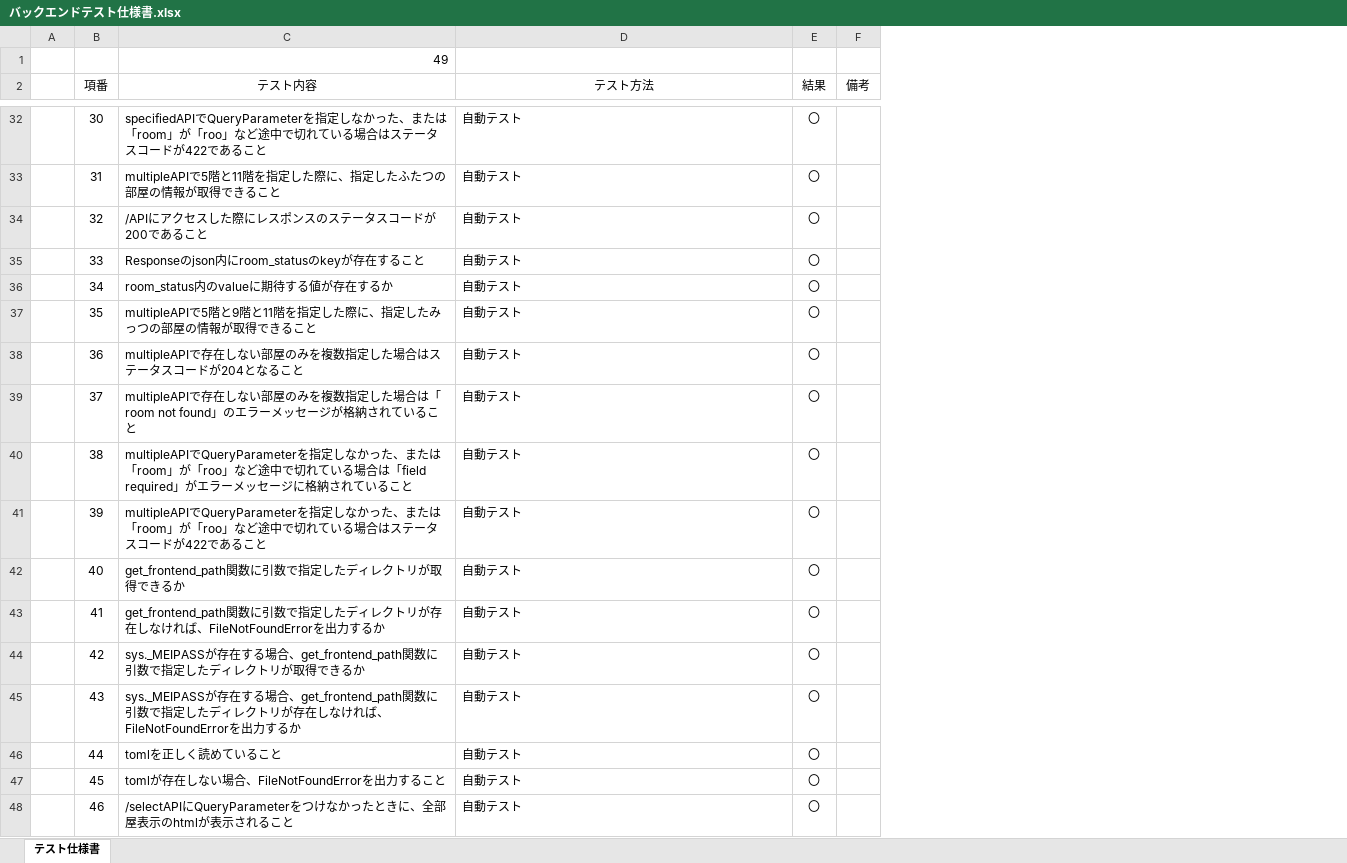
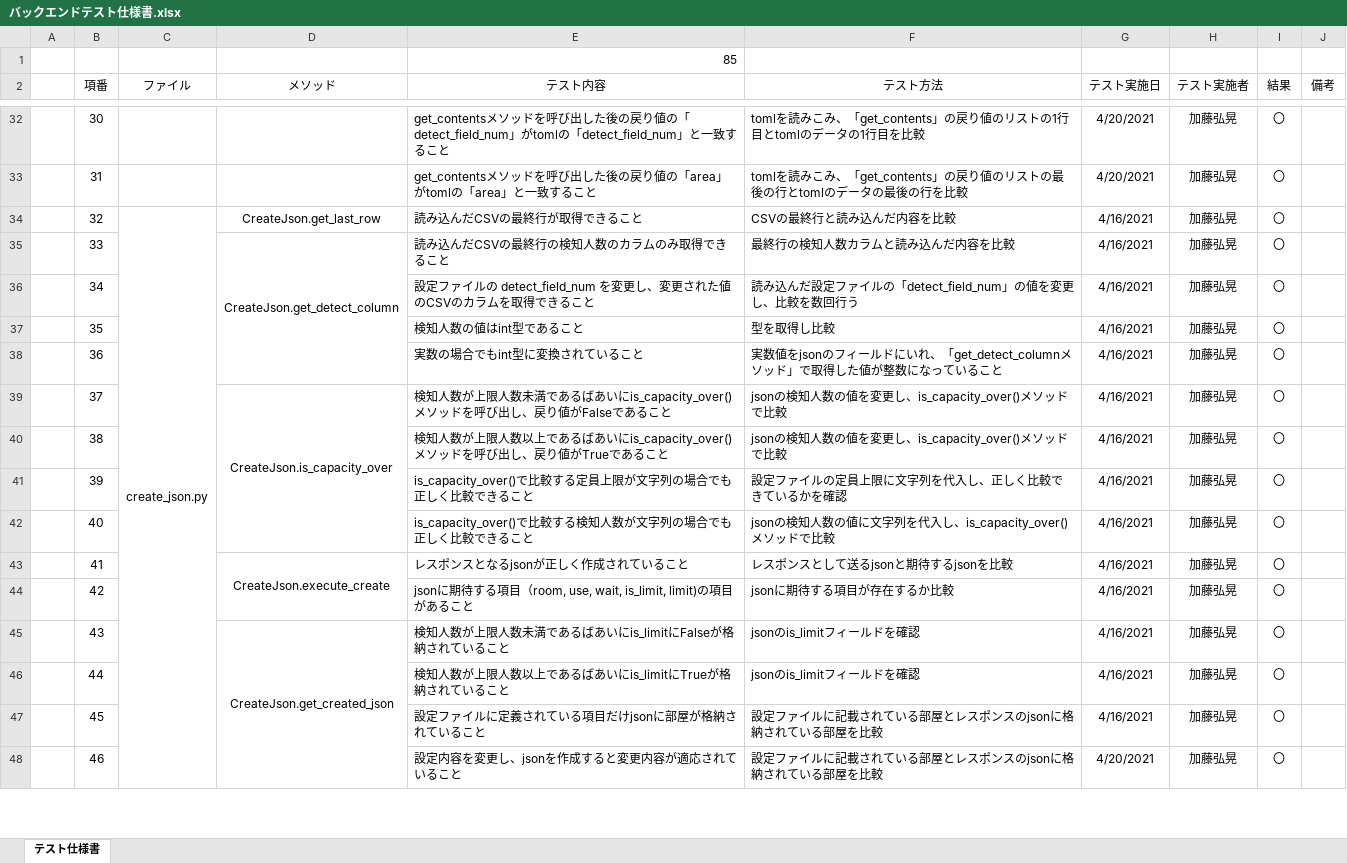
Before and after one commit to kato-hiroaki0610/smoking-area-count, an Excel workbook: 設計/バックエンドテスト仕様書.xlsx, sheet テスト仕様書, drawn as a sheet; only a part is shown, gaps mark what is left out; values as stored, in another font and other column widths than the file's, no borders; addresses are those after the commit; the diff covers the shown part only; the diff names each change by its address in the sheet, - before the commit and + after, or states it on an @@ line.

Commit message:
Fix: テスト仕様書を修正

```diff
--- a/設計/バックエンドテスト仕様書.xlsx (sheet テスト仕様書)
+++ b/設計/バックエンドテスト仕様書.xlsx (sheet テスト仕様書)
+column C (ファイル), row 34: create_json.py
+column D (メソッド), rows 34-45: CreateJson.get_last_row | CreateJson.get_detect_column |  |  |  | CreateJson.is_capacity_over |  |  |  | CreateJson.execute_create |  | CreateJson.get_created_json
+column G (テスト実施日), rows 32-48: 4/20/2021 | 4/20/2021 | 4/16/2021 | 4/16/2021 | 4/16/2021 | 4/16/2021 | 4/16/2021 | 4/16/2021 | 4/16/2021 | 4/16/2021 | 4/16/2021 | 4/16/2021 | 4/16/2021 | 4/16/2021 | 4/16/2021 | 4/16/2021 | 4/20/2021
+column H (テスト実施者), rows 32-48: all 加藤弘晃
-E1 (テスト内容): 49
+E1 (テスト内容): 85
-E32 (テスト内容): specifiedAPIでQueryParameterを指定しなかった、または「room」が「roo」など途中で切れている場合はステータスコードが422であること
+E32 (テスト内容): get_contentsメソッドを呼び出した後の戻り値の「detect_field_num」がtomlの「detect_field_num」と一致すること
-F32 (テスト方法): 自動テスト
+F32 (テスト方法): tomlを読みこみ、「get_contents」の戻り値のリストの1行目とtomlのデータの1行目を比較
-E33 (テスト内容): multipleAPIで5階と11階を指定した際に、指定したふたつの部屋の情報が取得できること
+E33 (テスト内容): get_contentsメソッドを呼び出した後の戻り値の「area」がtomlの「area」と一致すること
-F33 (テスト方法): 自動テスト
+F33 (テスト方法): tomlを読みこみ、「get_contents」の戻り値のリストの最後の行とtomlのデータの最後の行を比較
-E34 (テスト内容): /APIにアクセスした際にレスポンスのステータスコードが200であること
+E34 (テスト内容): 読み込んだCSVの最終行が取得できること
-F34 (テスト方法): 自動テスト
+F34 (テスト方法): CSVの最終行と読み込んだ内容を比較
-E35 (テスト内容): Responseのjson内にroom_statusのkeyが存在すること
+E35 (テスト内容): 読み込んだCSVの最終行の検知人数のカラムのみ取得できること
-F35 (テスト方法): 自動テスト
+F35 (テスト方法): 最終行の検知人数カラムと読み込んだ内容を比較
-E36 (テスト内容): room_status内のvalueに期待する値が存在するか
+E36 (テスト内容): 設定ファイルの detect_field_num を変更し、変更された値のCSVのカラムを取得できること
-F36 (テスト方法): 自動テスト
+F36 (テスト方法): 読み込んだ設定ファイルの「detect_field_num」の値を変更し、比較を数回行う
-E37 (テスト内容): multipleAPIで5階と9階と11階を指定した際に、指定したみっつの部屋の情報が取得できること
+E37 (テスト内容): 検知人数の値はint型であること
-F37 (テスト方法): 自動テスト
+F37 (テスト方法): 型を取得し比較
-E38 (テスト内容): multipleAPIで存在しない部屋のみを複数指定した場合はステータスコードが204となること
+E38 (テスト内容): 実数の場合でもint型に変換されていること
-F38 (テスト方法): 自動テスト
+F38 (テスト方法): 実数値をjsonのフィールドにいれ、「get_detect_columnメソッド」で取得した値が整数になっていること
-E39 (テスト内容): multipleAPIで存在しない部屋のみを複数指定した場合は「room not found」のエラーメッセージが格納されていること
+E39 (テスト内容): 検知人数が上限人数未満であるばあいにis_capacity_over()メソッドを呼び出し、戻り値がFalseであること
-F39:F40 (テスト方法): 自動テスト
+F39:F40 (テスト方法): jsonの検知人数の値を変更し、is_capacity_over()メソッドで比較
-E40 (テスト内容): multipleAPIでQueryParameterを指定しなかった、または「room」が「roo」など途中で切れている場合は「field required」がエラーメッセージに格納されていること
+E40 (テスト内容): 検知人数が上限人数以上であるばあいにis_capacity_over()メソッドを呼び出し、戻り値がTrueであること
-E41 (テスト内容): multipleAPIでQueryParameterを指定しなかった、または「room」が「roo」など途中で切れている場合はステータスコードが422であること
+E41 (テスト内容): is_capacity_over()で比較する定員上限が文字列の場合でも正しく比較できること
-F41 (テスト方法): 自動テスト
+F41 (テスト方法): 設定ファイルの定員上限に文字列を代入し、正しく比較できているかを確認
-E42 (テスト内容): get_frontend_path関数に引数で指定したディレクトリが取得できるか
+E42 (テスト内容): is_capacity_over()で比較する検知人数が文字列の場合でも正しく比較できること
-F42 (テスト方法): 自動テスト
+F42 (テスト方法): jsonの検知人数の値に文字列を代入し、is_capacity_over()メソッドで比較
-E43 (テスト内容): get_frontend_path関数に引数で指定したディレクトリが存在しなければ、FileNotFoundErrorを出力するか
+E43 (テスト内容): レスポンスとなるjsonが正しく作成されていること
-F43 (テスト方法): 自動テスト
+F43 (テスト方法): レスポンスとして送るjsonと期待するjsonを比較
-E44 (テスト内容): sys._MEIPASSが存在する場合、get_frontend_path関数に引数で指定したディレクトリが取得できるか
+E44 (テスト内容): jsonに期待する項目（room, use, wait, is_limit, limit)の項目があること
-F44 (テスト方法): 自動テスト
+F44 (テスト方法): jsonに期待する項目が存在するか比較
-E45 (テスト内容): sys._MEIPASSが存在する場合、get_frontend_path関数に引数で指定したディレクトリが存在しなければ、FileNotFoundErrorを出力するか
+E45 (テスト内容): 検知人数が上限人数未満であるばあいにis_limitにFalseが格納されていること
-F45:F46 (テスト方法): 自動テスト
+F45:F46 (テスト方法): jsonのis_limitフィールドを確認
-E46 (テスト内容): tomlを正しく読めていること
+E46 (テスト内容): 検知人数が上限人数以上であるばあいにis_limitにTrueが格納されていること
-E47 (テスト内容): tomlが存在しない場合、FileNotFoundErrorを出力すること
+E47 (テスト内容): 設定ファイルに定義されている項目だけjsonに部屋が格納されていること
-F47:F48 (テスト方法): 自動テスト
+F47:F48 (テスト方法): 設定ファイルに記載されている部屋とレスポンスのjsonに格納されている部屋を比較
-E48 (テスト内容): /selectAPIにQueryParameterをつけなかったときに、全部屋表示のhtmlが表示されること
+E48 (テスト内容): 設定内容を変更し、jsonを作成すると変更内容が適応されていること
```
Also changed, not shown: 36 added rows and 174 edited cells elsewhere in this sheet.
